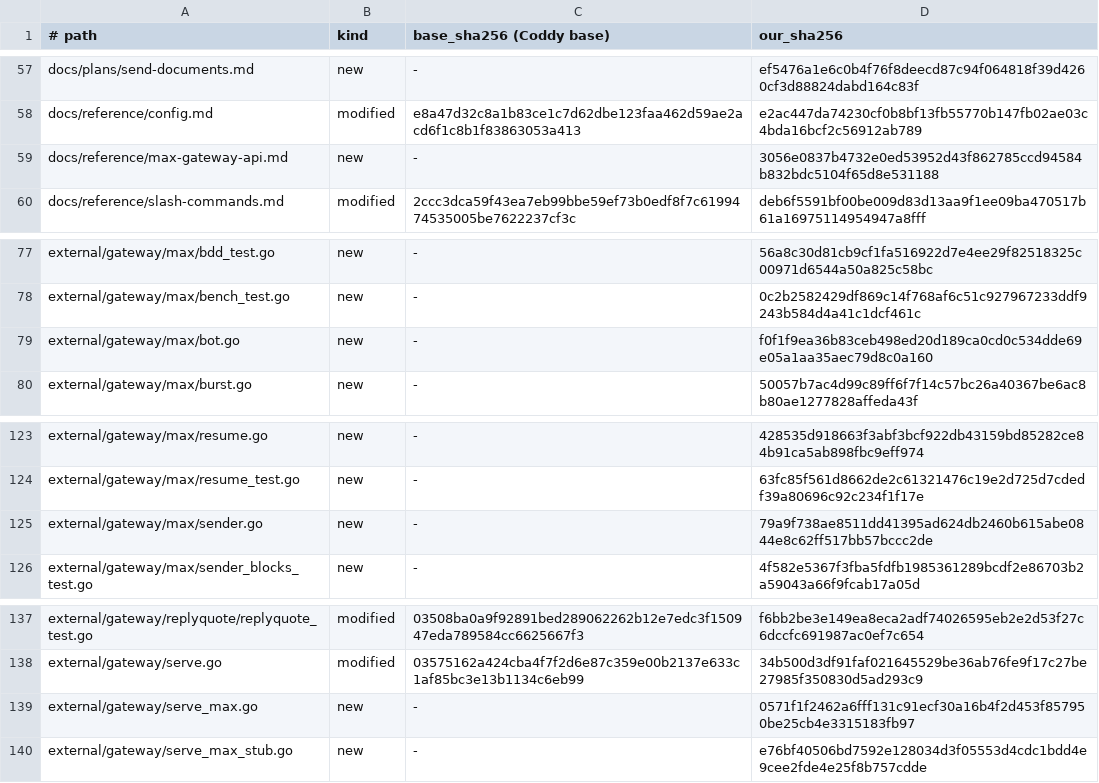
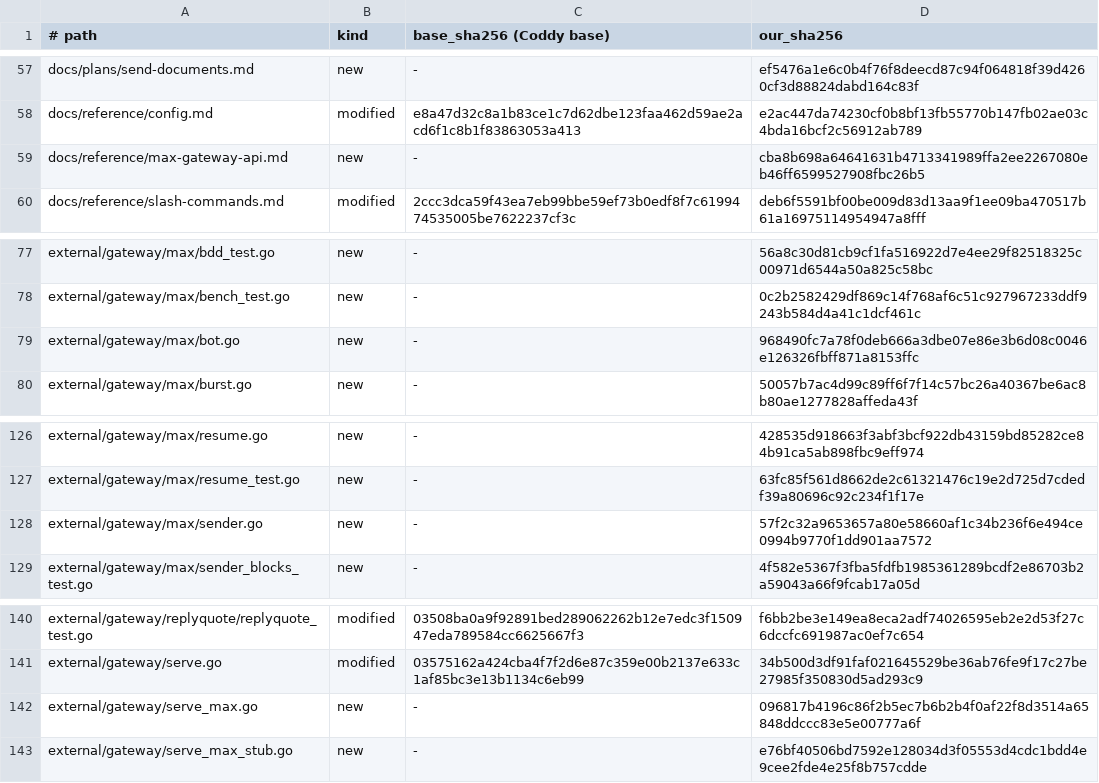
Before and after one commit to mrbp-20/M-G, a TSV file: MANIFEST.tsv, drawn as a sheet; only a part is shown, gaps mark what is left out; the diff covers the shown part only.

```diff
--- a/MANIFEST.tsv
+++ b/MANIFEST.tsv
@@ -58,3 +58,3 @@ docs/plans/send-documents.md	new	-	ef5476a1e6c0b4f76f8deecd87c94f064818f39d4260c
 docs/reference/config.md	modified	e8a47d32c8a1b83ce1c7d62dbe123faa462d59ae2acd6f1c8b1f83863053a413	e2ac447da74230cf0b8bf13fb55770b147fb02ae03c4bda16bcf2c56912ab789
-docs/reference/max-gateway-api.md	new	-	3056e0837b4732e0ed53952d43f862785ccd94584b832bdc5104f65d8e531188
+docs/reference/max-gateway-api.md	new	-	cba8b698a64641631b4713341989ffa2ee2267080eb46ff6599527908fbc26b5
 docs/reference/slash-commands.md	modified	2ccc3dca59f43ea7eb99bbe59ef73b0edf8f7c6199474535005be7622237cf3c	deb6f5591bf00be009d83d13aa9f1ee09ba470517b61a16975114954947a8fff
@@ -78,3 +78,3 @@ external/gateway/max/bdd_test.go	new	-	56a8c30d81cb9cf1fa516922d7e4ee29f82518325
 external/gateway/max/bench_test.go	new	-	0c2b2582429df869c14f768af6c51c927967233ddf9243b584d4a41c1dcf461c
-external/gateway/max/bot.go	new	-	f0f1f9ea36b83ceb498ed20d189ca0cd0c534dde69e05a1aa35aec79d8c0a160
+external/gateway/max/bot.go	new	-	968490fc7a78f0deb666a3dbe07e86e3b6d08c0046e126326fbff871a8153ffc
 external/gateway/max/burst.go	new	-	50057b7ac4d99c89ff6f7f14c57bc26a40367be6ac8b80ae1277828affeda43f
@@ -124,3 +127,3 @@ external/gateway/max/resume.go	new	-	428535d918663f3abf3bcf922db43159bd85282ce84
 external/gateway/max/resume_test.go	new	-	63fc85f561d8662de2c61321476c19e2d725d7cdedf39a80696c92c234f1f17e
-external/gateway/max/sender.go	new	-	79a9f738ae8511dd41395ad624db2460b615abe0844e8c62ff517bb57bccc2de
+external/gateway/max/sender.go	new	-	57f2c32a9653657a80e58660af1c34b236f6e494ce0994b9770f1dd901aa7572
 external/gateway/max/sender_blocks_test.go	new	-	4f582e5367f3fba5fdfb1985361289bcdf2e86703b2a59043a66f9fcab17a05d
@@ -138,3 +141,3 @@ external/gateway/replyquote/replyquote_test.go	modified	03508ba0a9f92891bed28906
 external/gateway/serve.go	modified	03575162a424cba4f7f2d6e87c359e00b2137e633c1af85bc3e13b1134c6eb99	34b500d3df91faf021645529be36ab76fe9f17c27be27985f350830d5ad293c9
-external/gateway/serve_max.go	new	-	0571f1f2462a6fff131c91ecf30a16b4f2d453f857950be25cb4e3315183fb97
+external/gateway/serve_max.go	new	-	096817b4196c86f2b5ec7b6b2b4f0af22f8d3514a65848ddccc83e5e00777a6f
 external/gateway/serve_max_stub.go	new	-	e76bf40506bd7592e128034d3f05553d4cdc1bdd4e9cee2fde4e25f8b757cdde
```
Also changed, not shown: 4 added rows and 5 edited cells elsewhere in this file, 17 other files.
